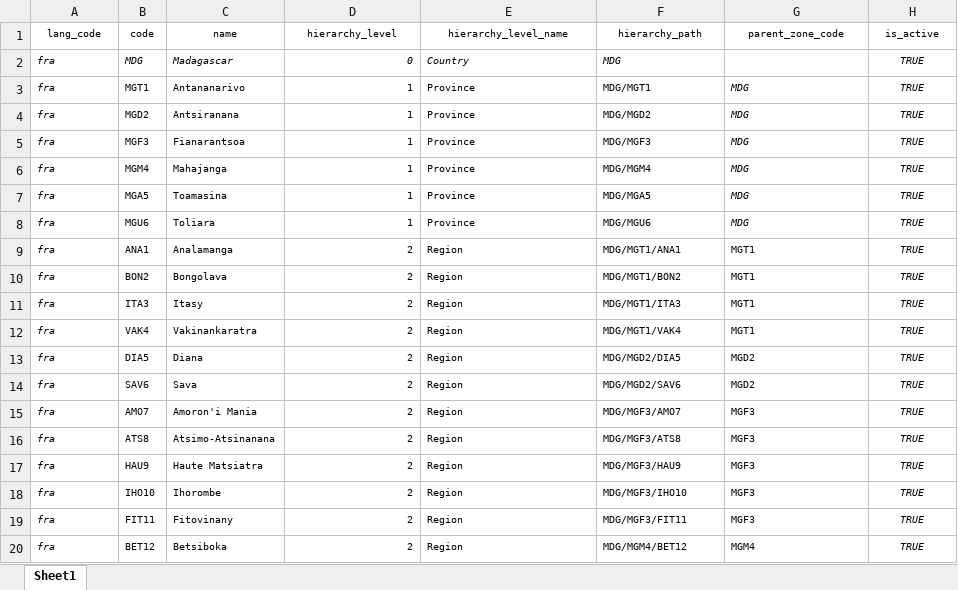
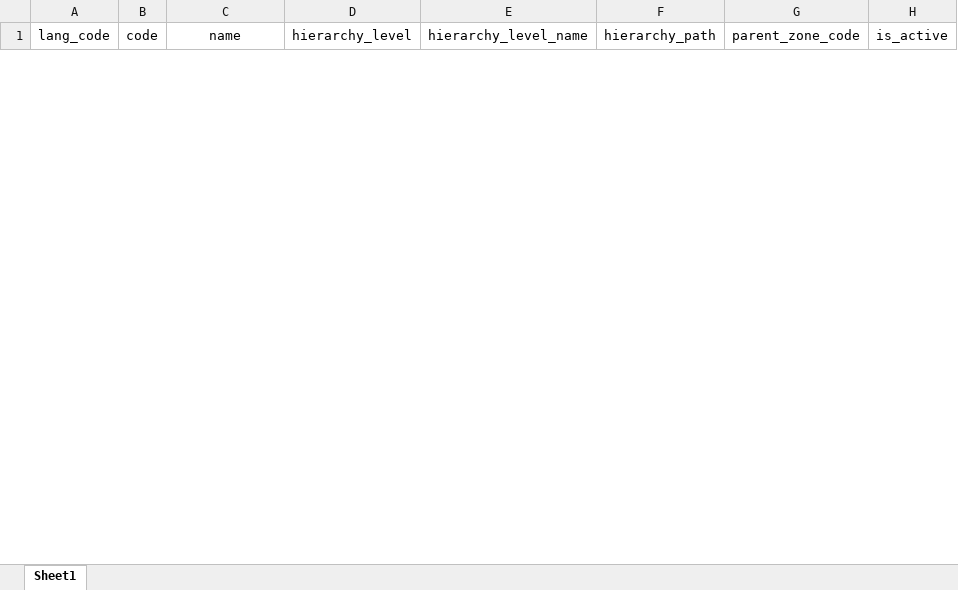
Before and after one commit to sierraleone-id/mosip-data, an Excel workbook: mosip_master/xlsx/zone.xlsx, sheet Sheet1, drawn as a sheet; only a part is shown; values as stored, in another font and other column widths than the file's, no borders; removed rows and columns are numbered as before the commit, all else as after; the diff covers the shown part only; the diff names each change by its address in the sheet, - before the commit and + after, or states it on an @@ line.

```diff
--- a/mosip_master/xlsx/zone.xlsx (sheet Sheet1)
+++ b/mosip_master/xlsx/zone.xlsx (sheet Sheet1)
@@ A1:H1 text size: larger @@
-row 2: fra | MDG | Madagascar | 0 | Country | MDG |  | TRUE
-row 3: fra | MGT1 | Antananarivo | 1 | Province | MDG/MGT1 | MDG | TRUE
-row 4: fra | MGD2 | Antsiranana | 1 | Province | MDG/MGD2 | MDG | TRUE
-row 5: fra | MGF3 | Fianarantsoa | 1 | Province | MDG/MGF3 | MDG | TRUE
-row 6: fra | MGM4 | Mahajanga | 1 | Province | MDG/MGM4 | MDG | TRUE
-row 7: fra | MGA5 | Toamasina | 1 | Province | MDG/MGA5 | MDG | TRUE
-row 8: fra | MGU6 | Toliara | 1 | Province | MDG/MGU6 | MDG | TRUE
-row 9: fra | ANA1 | Analamanga | 2 | Region | MDG/MGT1/ANA1 | MGT1 | TRUE
-row 10: fra | BON2 | Bongolava | 2 | Region | MDG/MGT1/BON2 | MGT1 | TRUE
-row 11: fra | ITA3 | Itasy | 2 | Region | MDG/MGT1/ITA3 | MGT1 | TRUE
-row 12: fra | VAK4 | Vakinankaratra | 2 | Region | MDG/MGT1/VAK4 | MGT1 | TRUE
-row 13: fra | DIA5 | Diana | 2 | Region | MDG/MGD2/DIA5 | MGD2 | TRUE
-row 14: fra | SAV6 | Sava | 2 | Region | MDG/MGD2/SAV6 | MGD2 | TRUE
-row 15: fra | AMO7 | Amoron'i Mania | 2 | Region | MDG/MGF3/AMO7 | MGF3 | TRUE
-row 16: fra | ATS8 | Atsimo-Atsinanana | 2 | Region | MDG/MGF3/ATS8 | MGF3 | TRUE
-row 17: fra | HAU9 | Haute Matsiatra | 2 | Region | MDG/MGF3/HAU9 | MGF3 | TRUE
-row 18: fra | IHO10 | Ihorombe | 2 | Region | MDG/MGF3/IHO10 | MGF3 | TRUE
-row 19: fra | FIT11 | Fitovinany | 2 | Region | MDG/MGF3/FIT11 | MGF3 | TRUE
-row 20: fra | BET12 | Betsiboka | 2 | Region | MDG/MGM4/BET12 | MGM4 | TRUE
```
Also changed, not shown: 14 added rows and 130 removed rows elsewhere in this sheet, mosip_master/xlsx/applicant_valid_document.xlsx, mosip_master/xlsx/location.xlsx, 47 other files.
